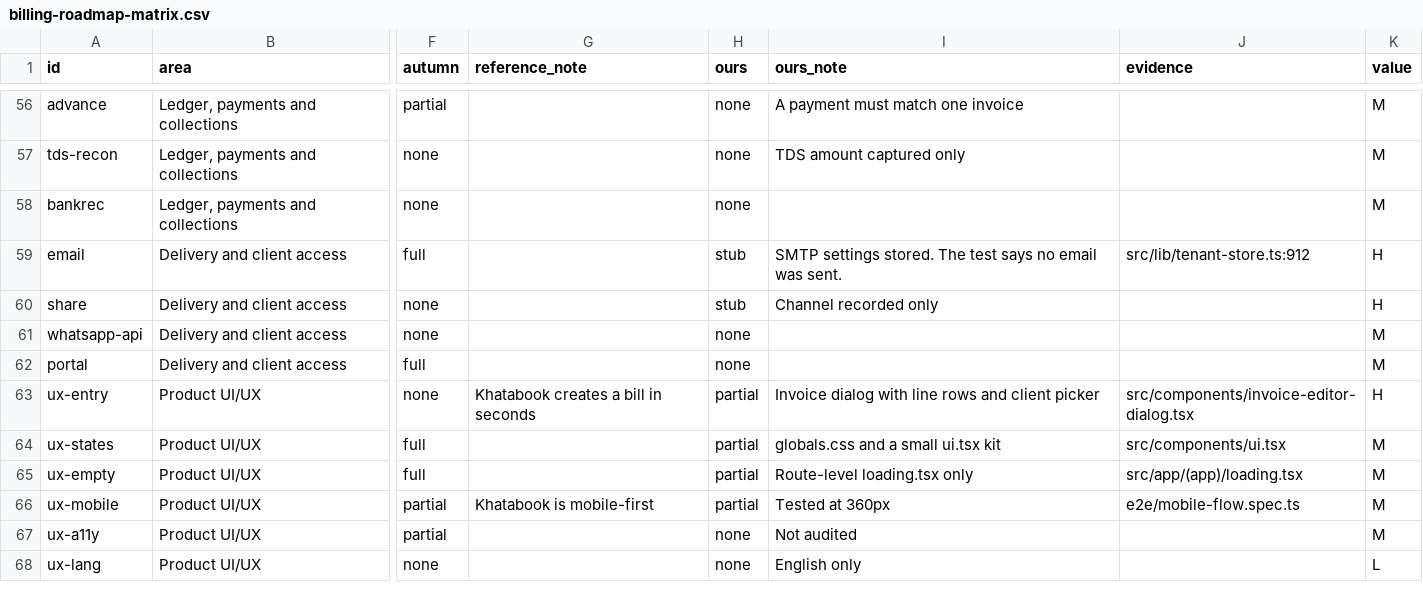
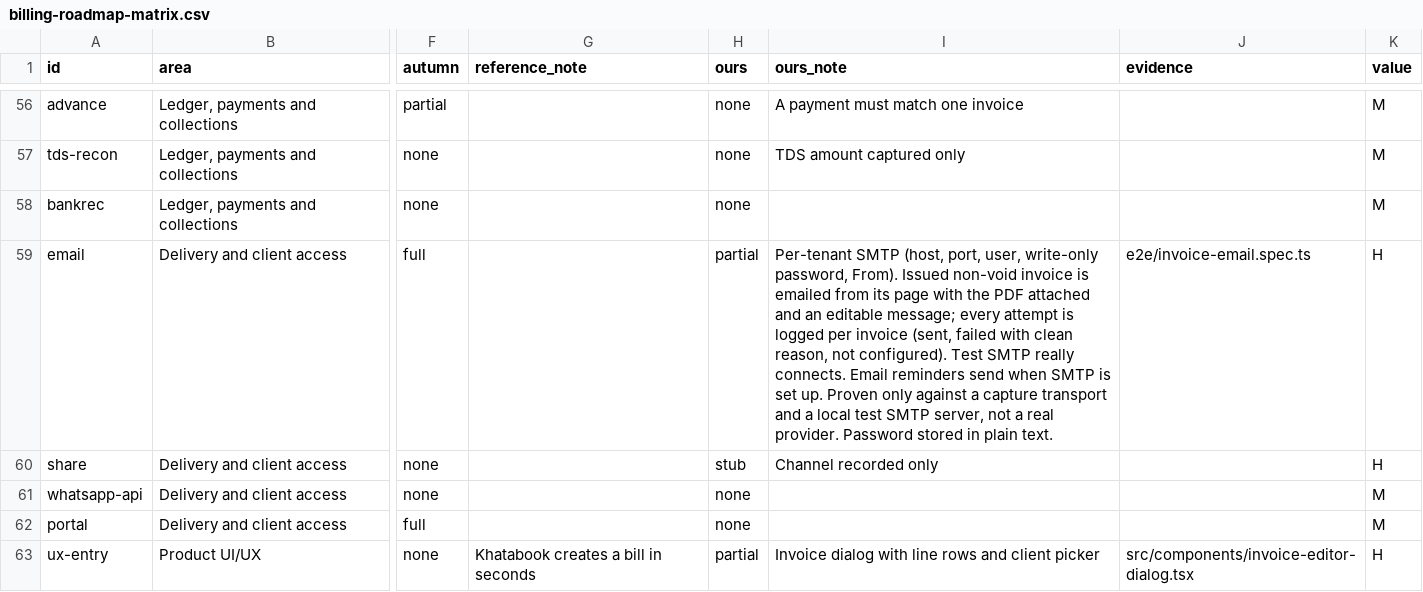
Before and after one commit to intelligriptechnologies-cyber/ClientBillingService, a CSV file: billing-roadmap-matrix.csv, drawn as a sheet; only a part is shown, gaps mark what is left out; the shorter side is filled out with more unchanged rows; the diff names each change by its address in the sheet, - before the commit and + after, or states it on an @@ line.

```diff
--- a/billing-roadmap-matrix.csv
+++ b/billing-roadmap-matrix.csv
-H59 (ours): stub
+H59 (ours): partial
-I59 (ours_note): SMTP settings stored. The test says no email was sent.
+I59 (ours_note): Per-tenant SMTP (host, port, user, write-only password, From). Issued non-void invoice is emailed from its page with the PDF attached and an editable message; every attempt is logged per invoice (sent, failed with clean reason, not configured). Test SMTP really connects. Email reminders send when SMTP is set up. Proven only against a capture transport and a local test SMTP server, not a real provider. Password stored in plain text.
-J59 (evidence): src/lib/tenant-store.ts:912
+J59 (evidence): e2e/invoice-email.spec.ts
```
Also changed, not shown: .audit/billing-roadmap.tsv.
